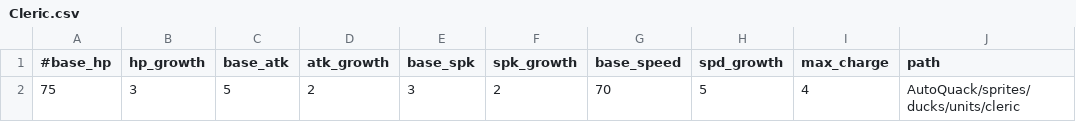
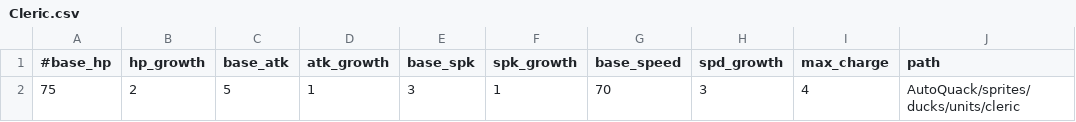
Before and after one commit to coolly1/AutoQuack, a CSV file: data/Cleric.csv, drawn as a sheet; only a part is shown; the diff names each change by its address in the sheet, - before the commit and + after, or states it on an @@ line.

```diff
--- a/data/Cleric.csv
+++ b/data/Cleric.csv
-B2 (hp_growth): 3
+B2 (hp_growth): 2
-D2 (atk_growth): 2
+D2 (atk_growth): 1
-F2 (spk_growth): 2
+F2 (spk_growth): 1
-H2 (spd_growth): 5
+H2 (spd_growth): 3
```
Also changed, not shown: data/Knight.csv, data/Mage.csv, 2 other files.
